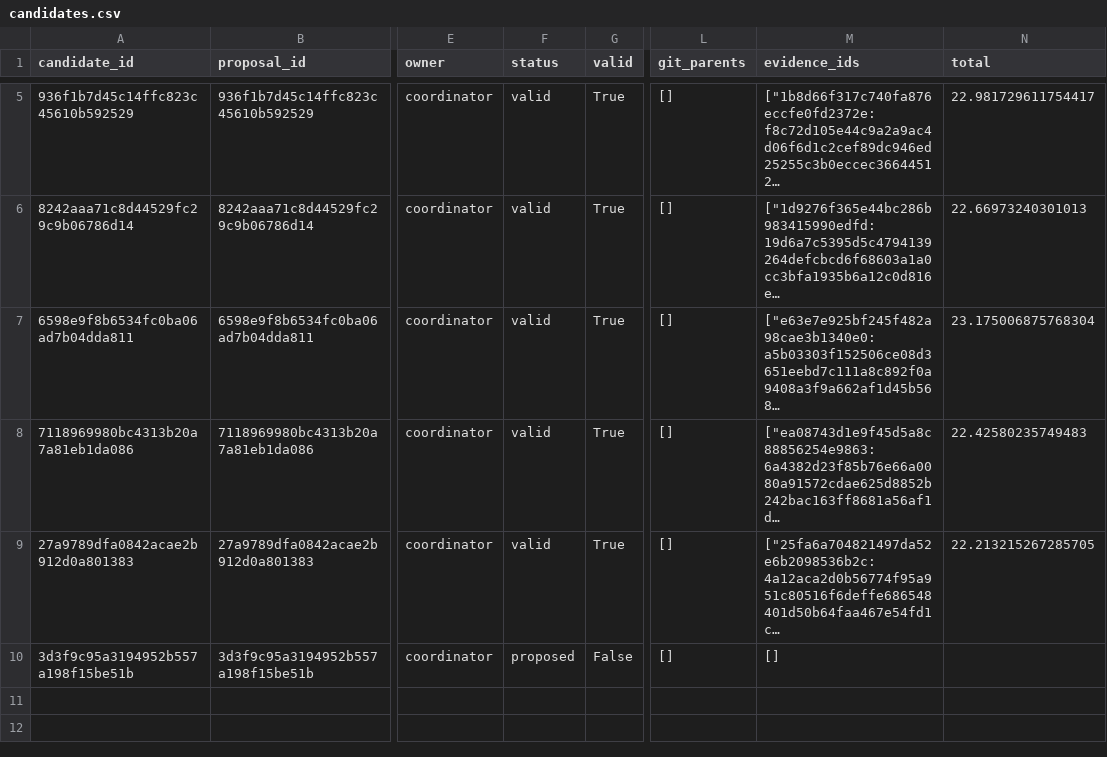
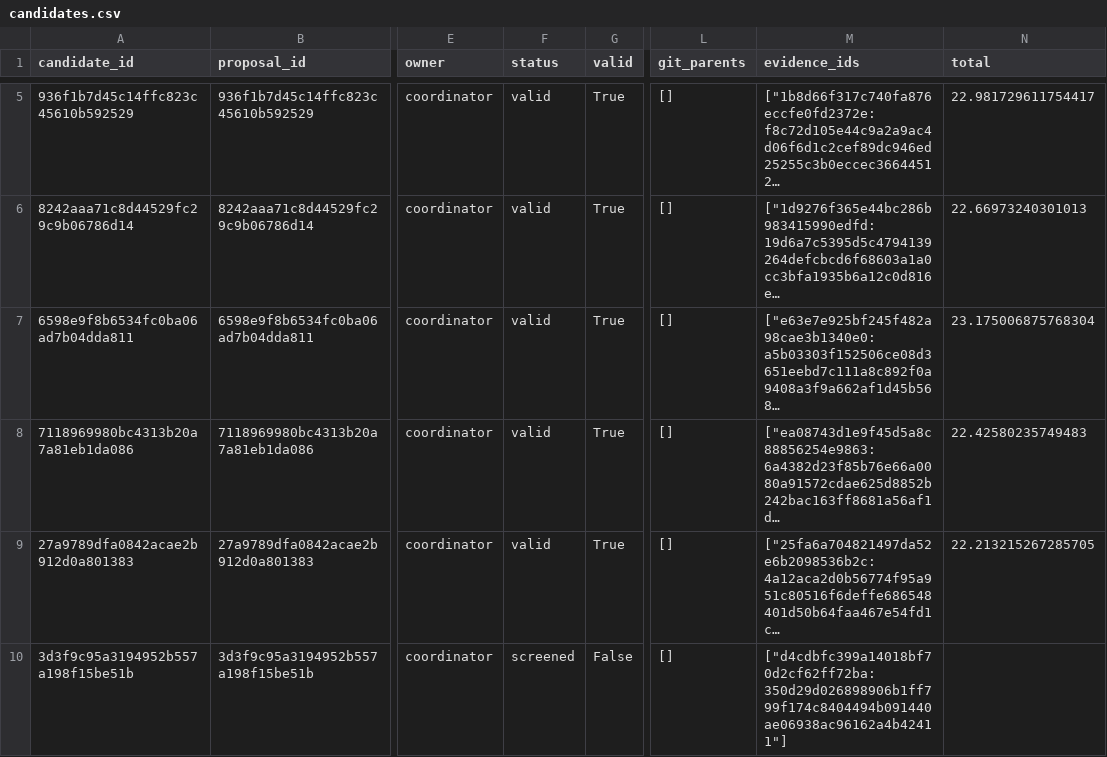
Before and after one commit to timbtz/feyer-search-lab, a CSV file: experiments/campaigns/layout-numerical-lane1/candidates.csv, drawn as a sheet; only a part is shown, gaps mark what is left out; long unchanged cells end in …; the diff names each change by its address in the sheet, - before the commit and + after, or states it on an @@ line.

Commit message:
Record DAG campaign 3d3f9c95a3194952b557a198f15be51b-screen

```diff
--- a/experiments/campaigns/layout-numerical-lane1/candidates.csv
+++ b/experiments/campaigns/layout-numerical-lane1/candidates.csv
-F10 (status): proposed
+F10 (status): screened
-M10 (evidence_ids): []
+M10 (evidence_ids): ["d4cdbfc399a14018bf70d2cf62ff72ba:350d29d026898906b1ff799f174c8404494b091440ae06938ac96162a4b42411"]
```
Also changed, not shown: 7 other files.
